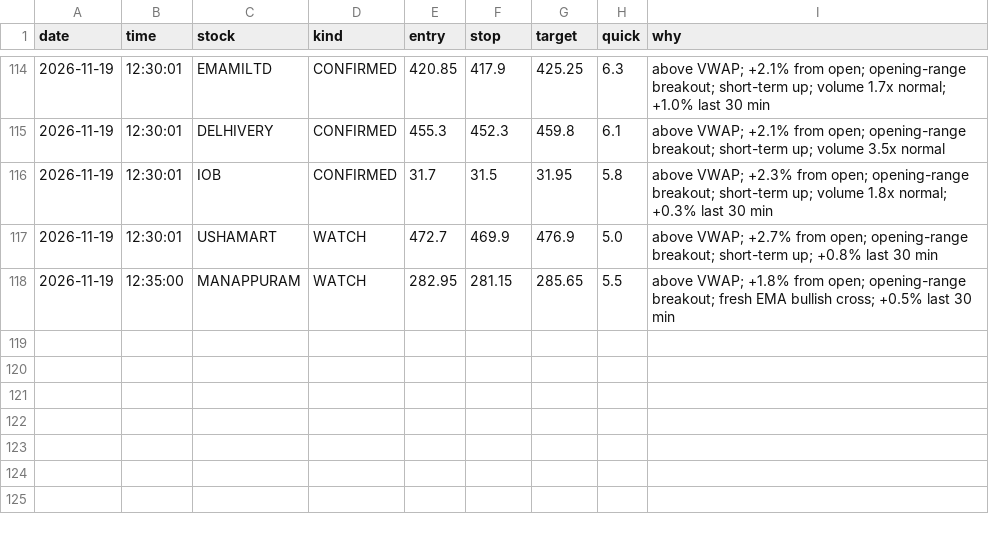
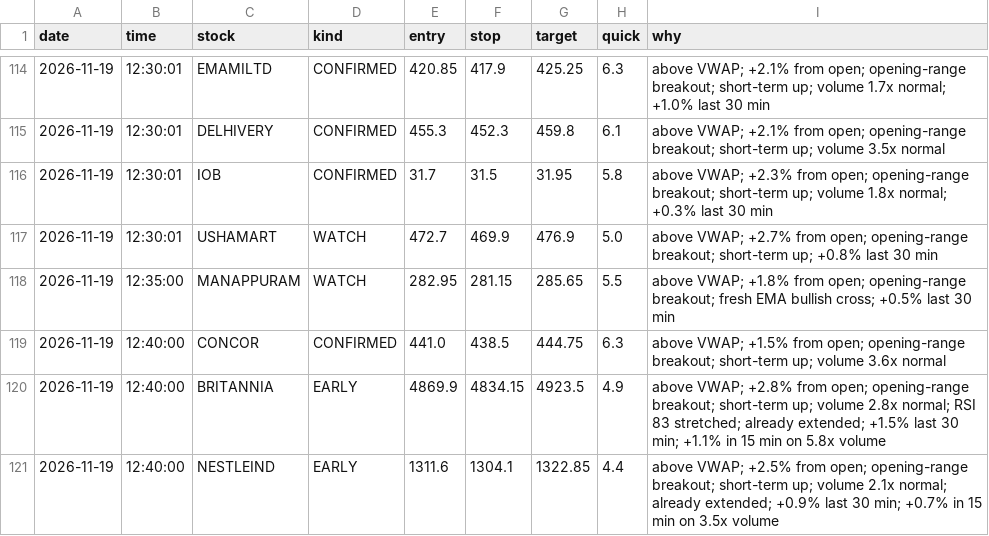
Before and after one commit to Basha17/mystock, a CSV file: alert_log.csv, drawn as a sheet; only a part is shown, gaps mark what is left out.

Commit message:
Update alert log

```diff
--- a/alert_log.csv
+++ b/alert_log.csv
@@ -118 +118,4 @@ date,time,stock,kind,entry,stop,target,quick,why
 2026-11-19,12:35:00,MANAPPURAM,WATCH,282.95,281.15,285.65,5.5,above VWAP; +1.8% from open; opening-range breakout; fresh EMA bullish cross; +0.5% last 30 min
+2026-11-19,12:40:00,CONCOR,CONFIRMED,441.0,438.5,444.75,6.3,above VWAP; +1.5% from open; opening-range breakout; short-term up; volume 3.6x normal
+2026-11-19,12:40:00,BRITANNIA,EARLY,4869.9,4834.15,4923.5,4.9,above VWAP; +2.8% from open; opening-range breakout; short-term up; volume 2.8x normal; RSI 83 stretched; already extended; +1.5% last 30 min; +1.1% in 15 min on 5.8x volume
+2026-11-19,12:40:00,NESTLEIND,EARLY,1311.6,1304.1,1322.85,4.4,above VWAP; +2.5% from open; opening-range breakout; short-term up; volume 2.1x normal; already extended; +0.9% last 30 min; +0.7% in 15 min on 3.5x volume
```
